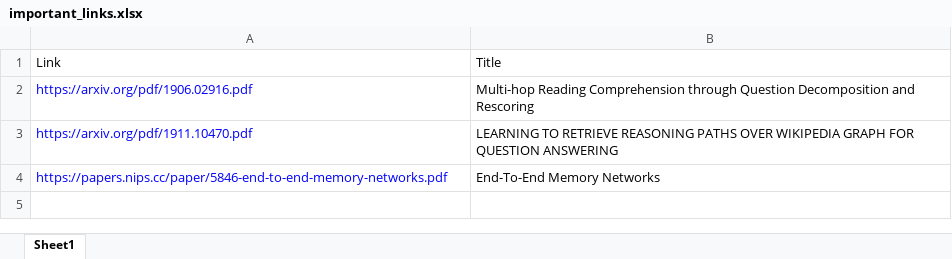
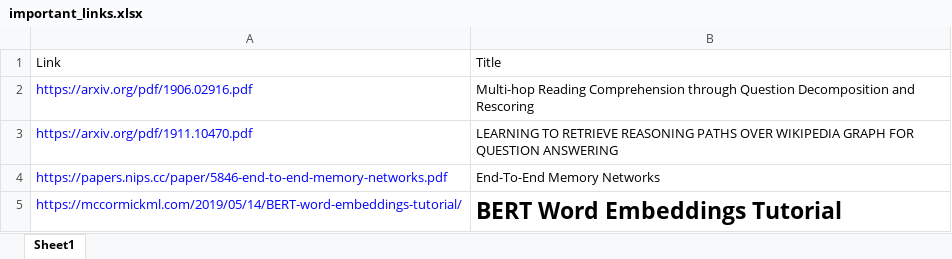
Before and after one commit to infinite007/Natural_Questions, an Excel workbook: meetings/important_links.xlsx, sheet Sheet1, drawn as a sheet; values as stored, in another font and other column widths than the file's, no borders; the diff names each change by its address in the sheet, - before the commit and + after, or states it on an @@ line.

Commit message:
added some examples of obtaining embeddings for bert model. Added another link to the important links

```diff
--- a/meetings/important_links.xlsx (sheet Sheet1)
+++ b/meetings/important_links.xlsx (sheet Sheet1)
+row 5: https://mccormickml.com/2019/05/14/BERT-word-embeddings-tutorial/ | BERT Word Embeddings Tutorial
```
Also changed, not shown: 4 other files.
